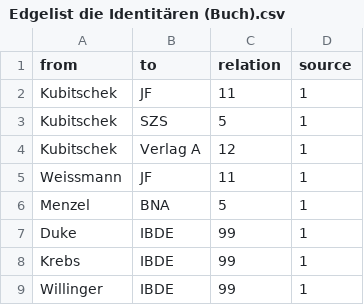
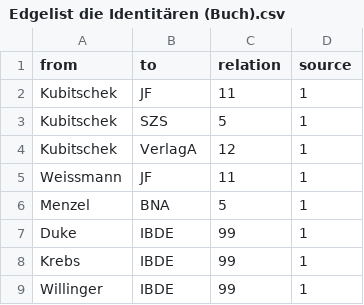
Before and after one commit to darfmansagen/Netzwerkprojekt, a CSV file: Edgelist die Identitären (Buch).csv, drawn as a sheet; only a part is shown.

Commit message:
Update Edgelist die Identitären (Buch).csv

```diff
--- a/Edgelist die Identitären (Buch).csv
+++ b/Edgelist die Identitären (Buch).csv
@@ -3,3 +3,3 @@ Kubitschek,JF,11,1
 Kubitschek,SZS,5,1
-Kubitschek,Verlag A,12,1
+Kubitschek,VerlagA,12,1
 Weissmann,JF,11,1
```
